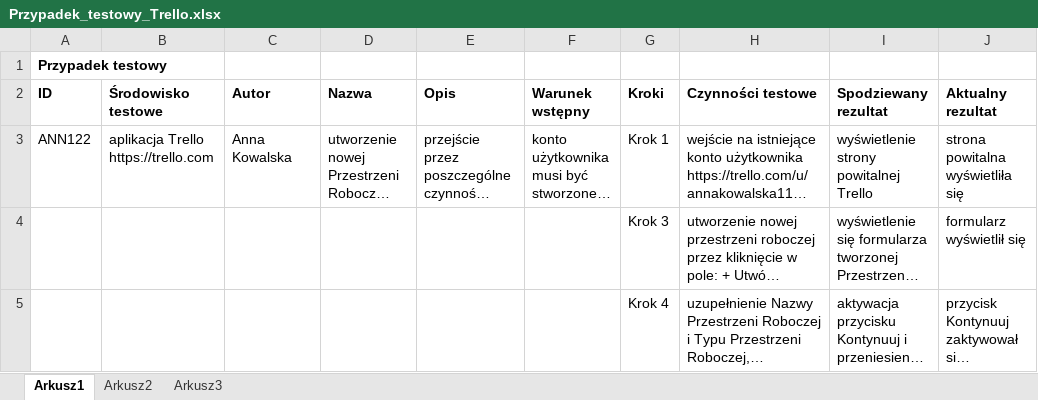
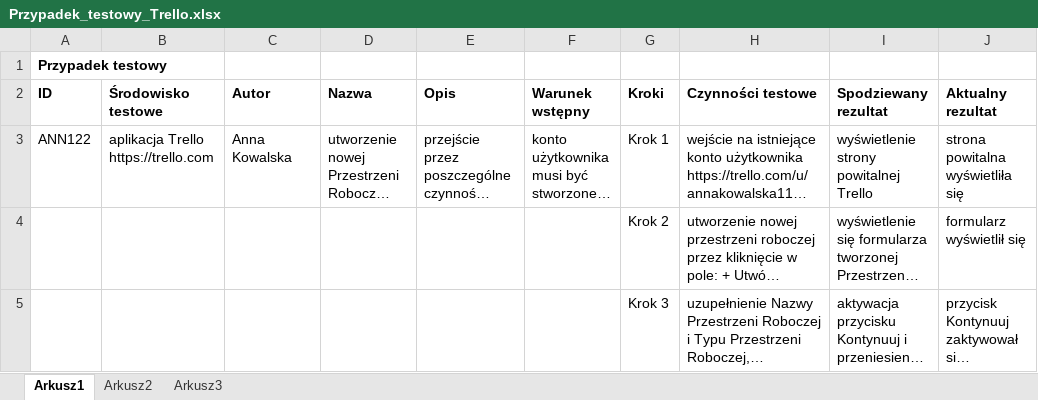
Before and after one commit to AnnaKowa1984/Przypadek_testowy, an Excel workbook: Przypadek_testowy_Trello.xlsx, sheet Arkusz1, drawn as a sheet; only a part is shown; long unchanged cells end in …; values as stored, in another font and other column widths than the file's, no borders; the diff names each change by its address in the sheet, - before the commit and + after, or states it on an @@ line.

Commit message:
poprawa nr kroków

```diff
--- a/Przypadek_testowy_Trello.xlsx (sheet Arkusz1)
+++ b/Przypadek_testowy_Trello.xlsx (sheet Arkusz1)
-G4 (Kroki): Krok 3
+G4 (Kroki): Krok 2
-G5 (Kroki): Krok 4
+G5 (Kroki): Krok 3
```
